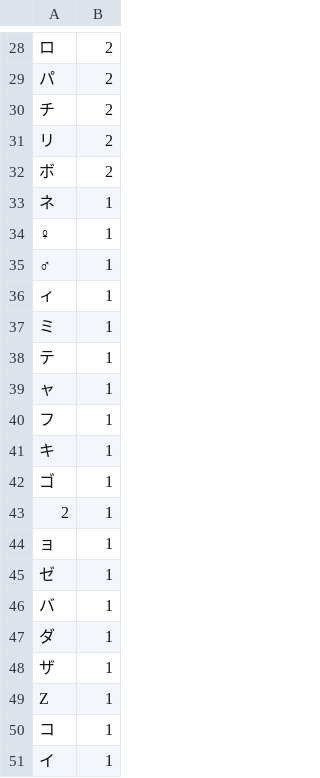
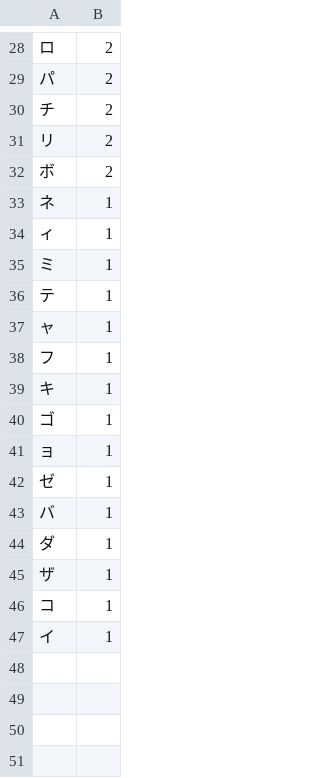
Before and after one commit to 00K0DA/for_pokemon_wordle, a CSV file: analysis5.csv, drawn as a sheet; only a part is shown, gaps mark what is left out; the diff names each change by its address in the sheet, - before the commit and + after, or states it on an @@ line.

```diff
--- a/analysis5.csv
+++ b/analysis5.csv
-row 34: ♀ | 1
-row 35: ♂ | 1
-row 43: 2 | 1
-row 49: Z | 1
```
Also changed, not shown: analysis0.csv, analysis1.csv, 6 other files.
